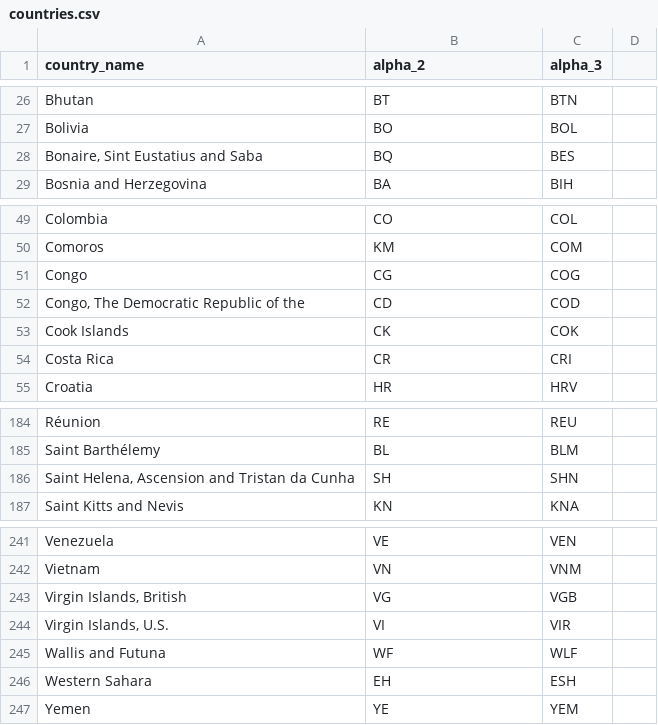
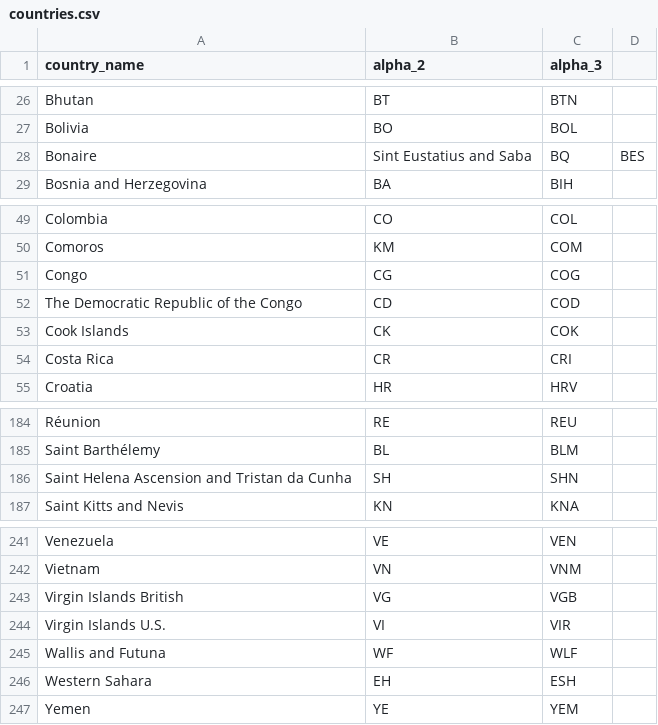
Before and after one commit to marcinwasiucionek1/kubernetes-ctf, a CSV file: challenges/02-automount-token/app/countries.csv, drawn as a sheet; only a part is shown, gaps mark what is left out.

Commit message:
feat: add challenge 02-automount-token

```diff
--- a/challenges/02-automount-token/app/countries.csv
+++ b/challenges/02-automount-token/app/countries.csv
@@ -27,3 +27,3 @@ Bhutan,BT,BTN
 Bolivia,BO,BOL
-"Bonaire, Sint Eustatius and Saba",BQ,BES
+Bonaire, Sint Eustatius and Saba,BQ,BES
 Bosnia and Herzegovina,BA,BIH
@@ -51,3 +51,3 @@ Comoros,KM,COM
 Congo,CG,COG
-"Congo, The Democratic Republic of the",CD,COD
+The Democratic Republic of the Congo,CD,COD
 Cook Islands,CK,COK
@@ -185,3 +185,3 @@ Réunion,RE,REU
 Saint Barthélemy,BL,BLM
-"Saint Helena, Ascension and Tristan da Cunha",SH,SHN
+Saint Helena Ascension and Tristan da Cunha,SH,SHN
 Saint Kitts and Nevis,KN,KNA
@@ -242,4 +242,4 @@ Venezuela,VE,VEN
 Vietnam,VN,VNM
-"Virgin Islands, British",VG,VGB
-"Virgin Islands, U.S.",VI,VIR
+Virgin Islands British,VG,VGB
+Virgin Islands U.S.,VI,VIR
 Wallis and Futuna,WF,WLF
```
Also changed, not shown: 16 other files.
